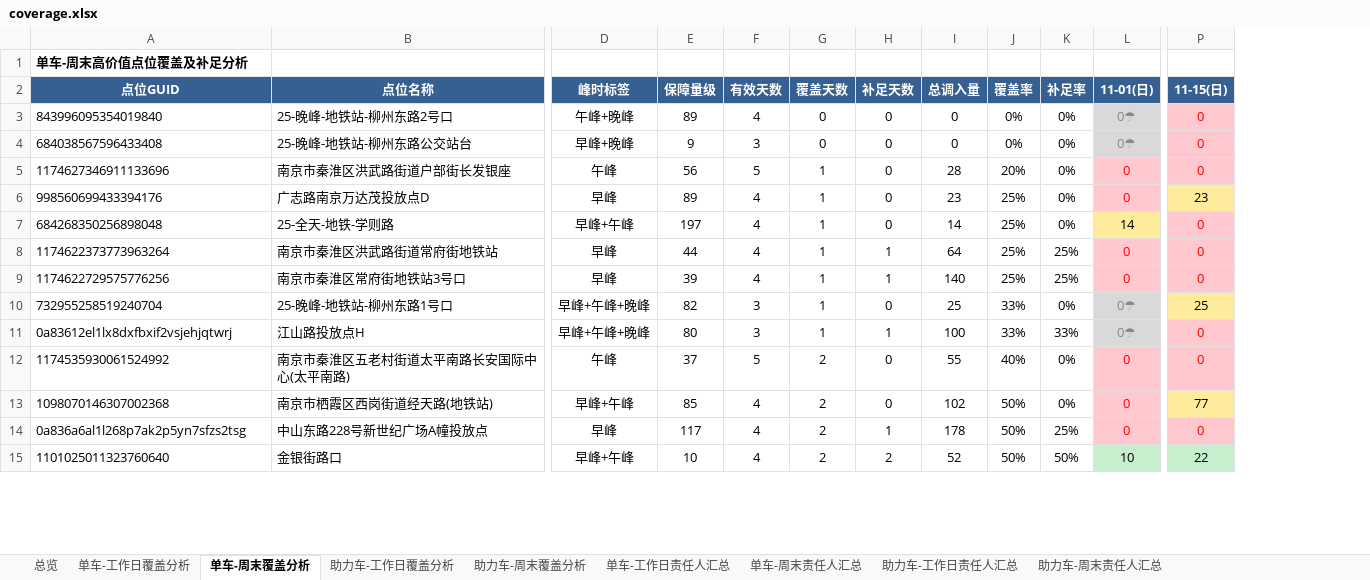
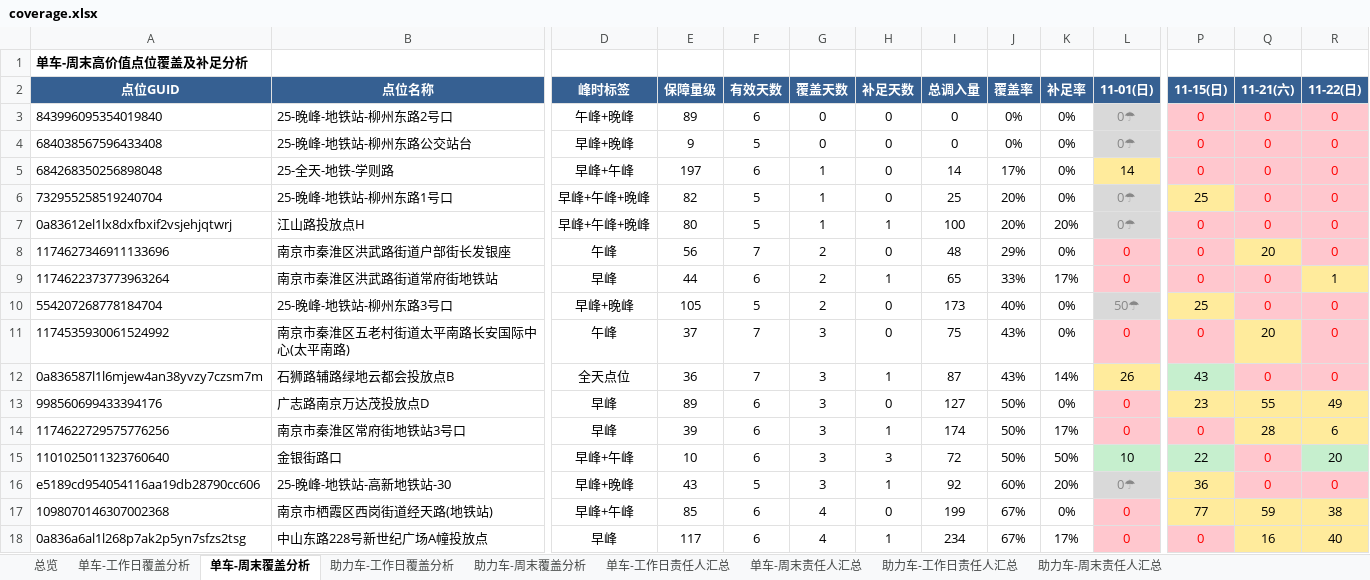
Before and after one commit to Zoey-1214/daily-report, an Excel workbook: coverage.xlsx, sheet 单车-周末覆盖分析, drawn as a sheet; only a part is shown, gaps mark what is left out; values as stored, in another font and other column widths than the file's, no borders; removed rows and columns are numbered as before the commit, all else as after; rows hold the shown columns only; the diff covers the shown part only; the diff names each change by its address in the sheet, - before the commit and + after, or states it on an @@ line.

```diff
--- a/coverage.xlsx (sheet 单车-周末覆盖分析)
+++ b/coverage.xlsx (sheet 单车-周末覆盖分析)
+column Q (11-21(六)), rows 3-7: all 0; row 11: 20; rows 17-18: 59 | 16
+column R (11-22(日)), rows 3-7: all 0; row 11: 0; rows 17-18: 38 | 40
-F3 (有效天数): 4
+F3 (有效天数): 6
-F4 (有效天数): 3
+F4 (有效天数): 5
-row 5: 1174627346911133696 | 南京市秦淮区洪武路街道户部街长发银座 | 午峰 | 56 | 5 | 1 | 0 | 28 | 20% | 0% | 0 | 0
-row 6: 998560699433394176 | 广志路南京万达茂投放点D | 早峰 | 89 | 4 | 1 | 0 | 23 | 25% | 0% | 0 | 23
-F5 (有效天数): 4
+F5 (有效天数): 6
-J5 (覆盖率): 25%
+J5 (覆盖率): 17%
-row 8: 1174622373773963264 | 南京市秦淮区洪武路街道常府街地铁站 | 早峰 | 44 | 4 | 1 | 1 | 64 | 25% | 25% | 0 | 0
-row 9: 1174622729575776256 | 南京市秦淮区常府街地铁站3号口 | 早峰 | 39 | 4 | 1 | 1 | 140 | 25% | 25% | 0 | 0
-F6:F7 (有效天数): 3
+F6:F7 (有效天数): 5
-J6:J7 (覆盖率): 33%
+J6:J7 (覆盖率): 20%
-K7 (补足率): 33%
+K7 (补足率): 20%
+row 8: 1174627346911133696 | 南京市秦淮区洪武路街道户部街长发银座 | 午峰 | 56 | 7 | 2 | 0 | 48 | 29% | 0% | 0 | 0 | 20 | 0
+row 9: 1174622373773963264 | 南京市秦淮区洪武路街道常府街地铁站 | 早峰 | 44 | 6 | 2 | 1 | 65 | 33% | 17% | 0 | 0 | 0 | 1
+row 10: 554207268778184704 | 25-晚峰-地铁站-柳州东路3号口 | 早峰+晚峰 | 105 | 5 | 2 | 0 | 173 | 40% | 0% | 50☂ | 25 | 0 | 0
-F11 (有效天数): 5
+F11 (有效天数): 7
-G11 (覆盖天数): 2
+G11 (覆盖天数): 3
-I11 (总调入量): 55
+I11 (总调入量): 75
-J11 (覆盖率): 40%
+J11 (覆盖率): 43%
+row 12: 0a836587l1l6mjew4an38yvzy7czsm7m | 石狮路辅路绿地云都会投放点B | 全天点位 | 36 | 7 | 3 | 1 | 87 | 43% | 14% | 26 | 43 | 0 | 0
+row 13: 998560699433394176 | 广志路南京万达茂投放点D | 早峰 | 89 | 6 | 3 | 0 | 127 | 50% | 0% | 0 | 23 | 55 | 49
+row 14: 1174622729575776256 | 南京市秦淮区常府街地铁站3号口 | 早峰 | 39 | 6 | 3 | 1 | 174 | 50% | 17% | 0 | 0 | 28 | 6
+row 15: 1101025011323760640 | 金银街路口 | 早峰+午峰 | 10 | 6 | 3 | 3 | 72 | 50% | 50% | 10 | 22 | 0 | 20
+row 16: e5189cd954054116aa19db28790cc606 | 25-晚峰-地铁站-高新地铁站-30 | 早峰+晚峰 | 43 | 5 | 3 | 1 | 92 | 60% | 20% | 0☂ | 36 | 0 | 0
-F17:F18 (有效天数): 4
+F17:F18 (有效天数): 6
-G17:G18 (覆盖天数): 2
+G17:G18 (覆盖天数): 4
-I17 (总调入量): 102
+I17 (总调入量): 199
-J17:J18 (覆盖率): 50%
+J17:J18 (覆盖率): 67%
-I18 (总调入量): 178
+I18 (总调入量): 234
-K18 (补足率): 25%
+K18 (补足率): 17%
-row 15: 1101025011323760640 | 金银街路口 | 早峰+午峰 | 10 | 4 | 2 | 2 | 52 | 50% | 50% | 10 | 22
```
Also changed, not shown: 8 added rows, 11 removed rows and 78 edited cells elsewhere in this sheet, sheet 单车-工作日覆盖分析, sheet 助力车-工作日覆盖分析, sheet 助力车-周末覆盖分析, sheet 单车-周末责任人汇总, sheet 单车-工作日责任人汇总, sheet 助力车-工作日责任人汇总, 2 more sheets.
